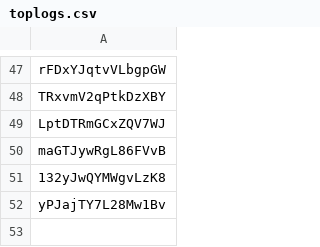
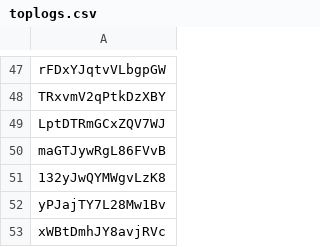
Before and after one commit to JeromeTT/fflogs-data, a CSV file: toplogs.csv, drawn as a sheet; only a part is shown, gaps mark what is left out.

```diff
--- a/toplogs.csv
+++ b/toplogs.csv
@@ -52 +52,2 @@ maGTJywRgL86FVvB
 yPJajTY7L28Mw1Bv
+xWBtDmhJY8avjRVc
```
Also changed, not shown: output.csv, topPersonalBest.csv.
